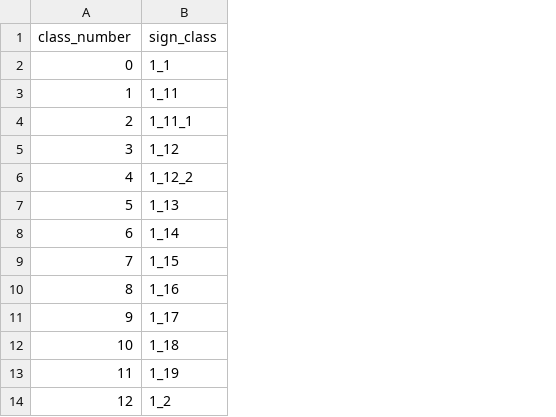
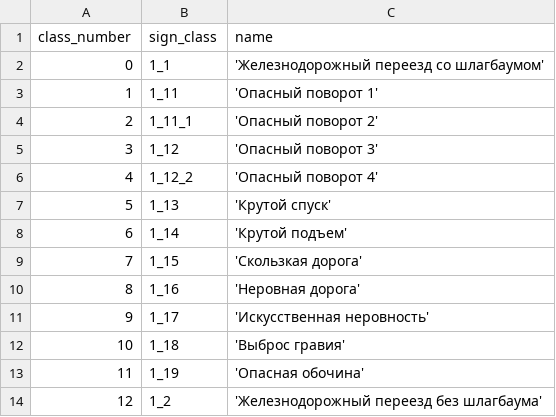
Before and after one commit to gbull25/signs-classification, a CSV file: services/sign_classifier/app/numbers_to_classes.csv, drawn as a sheet; only a part is shown; the diff names each change by its address in the sheet, - before the commit and + after, or states it on an @@ line.

Commit message:
add description of signs to csv file

```diff
--- a/services/sign_classifier/app/numbers_to_classes.csv
+++ b/services/sign_classifier/app/numbers_to_classes.csv
+column C (name), rows 2-14: 'Железнодорожный переезд со шлагбаумом' | 'Опасный поворот 1' | 'Опасный поворот 2' | 'Опасный поворот 3' | 'Опасный поворот 4' | 'Крутой спуск' | 'Крутой подъем' | 'Скользкая дорога' | 'Неровная дорога' | 'Искусственная неровность' | 'Выброс гравия' | 'Опасная обочина' | 'Железнодорожный переезд без шлагбаума'
```
